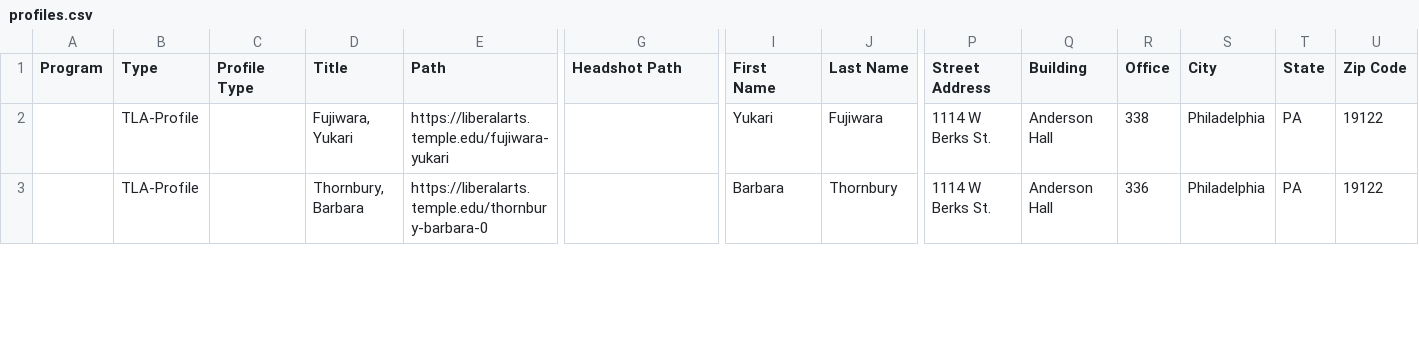
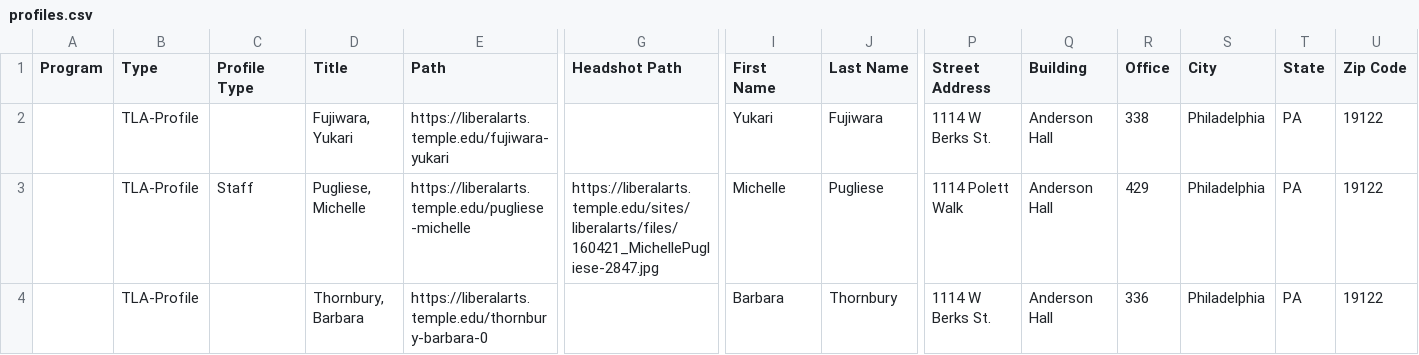
Before and after one commit to TULiberalArts/Japanese, a CSV file: _data/profiles.csv, drawn as a sheet; only a part is shown, gaps mark what is left out; rows hold the shown columns only; the diff covers the shown part only; the diff names each change by its address in the sheet, - before the commit and + after, or states it on an @@ line.

Commit message:
[batch] Manually updated all feeds

```diff
--- a/_data/profiles.csv
+++ b/_data/profiles.csv
+row 3:  | TLA-Profile | Staff | Pugliese, Michelle | https://liberalarts.temple.edu/pugliese-michelle | https://liberalarts.temple.edu/sites/liberalarts/files/160421_MichellePugliese-2847.jpg | Michelle | Pugliese | 1114 Polett Walk | Anderson Hall | 429 | Philadelphia | PA | 19122
```
Also changed, not shown: 1 removed row elsewhere in this file.
